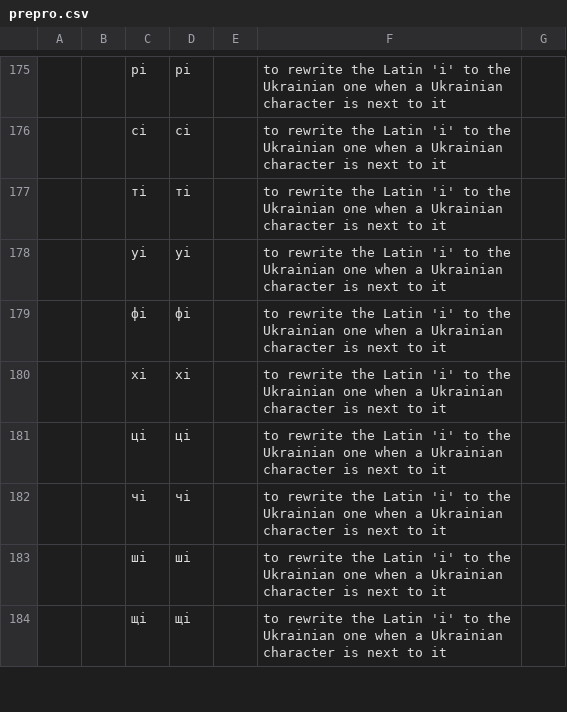
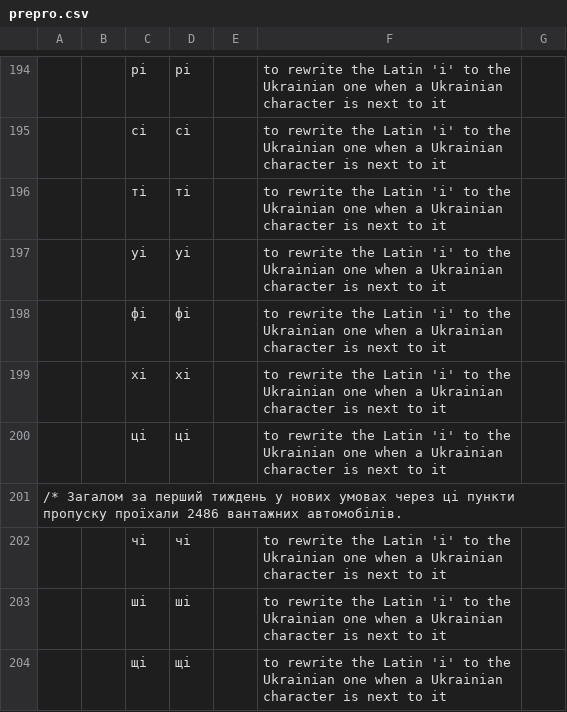
Before and after one commit to intersystems/iknow, a CSV file: language_models/uk/prepro.csv, drawn as a sheet; only a part is shown, gaps mark what is left out; the diff covers the shown part only; the diff names each change by its address in the sheet, - before the commit and + after, or states it on an @@ line.

```diff
--- a/language_models/uk/prepro.csv
+++ b/language_models/uk/prepro.csv
+row 201: /* Загалом за перший тиждень у нових умовах через цi пункти пропуску проїхали 2486 вантажних автомобiлiв.
```
Also changed, not shown: 22 added rows, 3 removed rows and 8 edited cells elsewhere in this file, language_models/cs/prepro.csv, language_models/cs/regex.csv, 16 other files.
